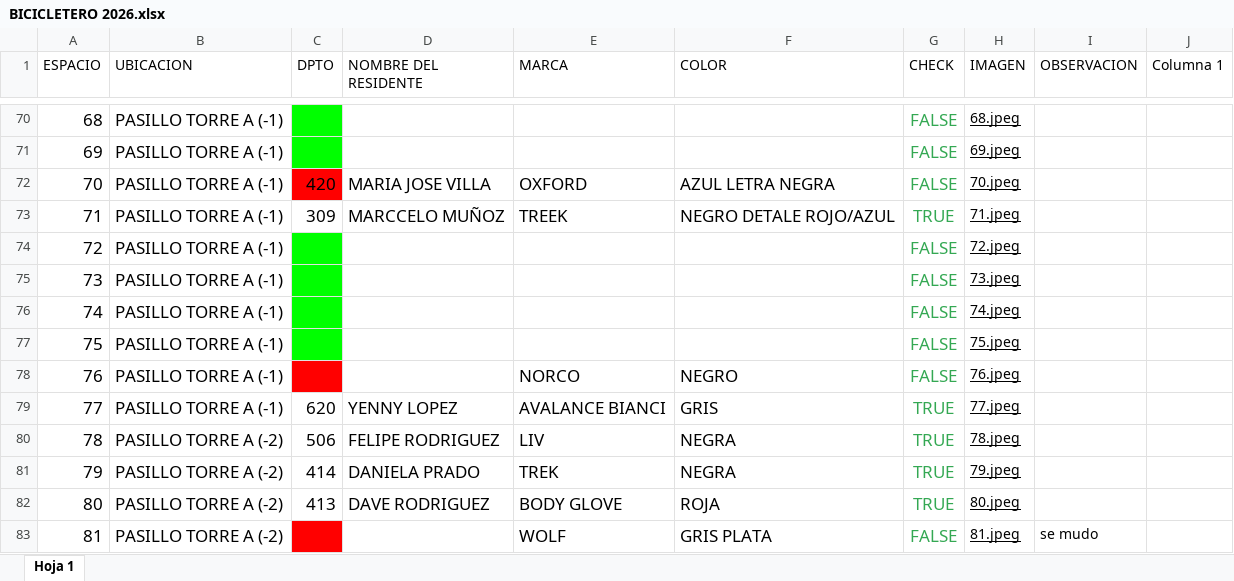
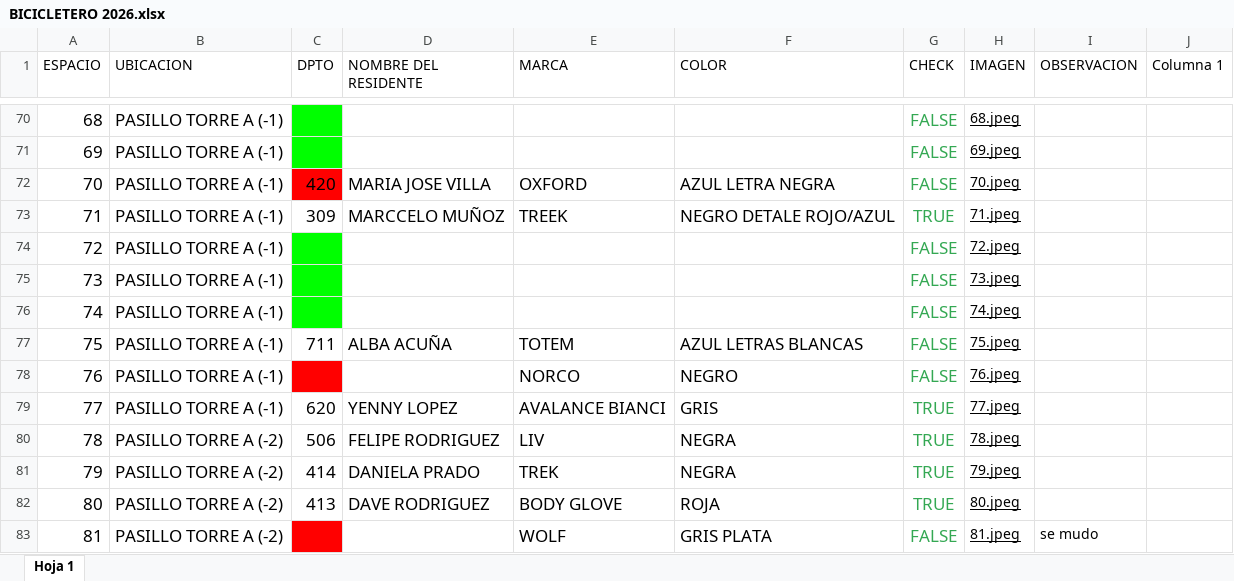
Before and after one commit to ConceptoStyle/bicicletero, an Excel workbook: BICICLETERO 2026.xlsx, sheet Hoja 1, drawn as a sheet; only a part is shown, gaps mark what is left out; values as stored, in another font and other column widths than the file's, no borders; table styles not drawn; the diff names each change by its address in the sheet, - before the commit and + after, or states it on an @@ line.

```diff
--- a/BICICLETERO 2026.xlsx (sheet Hoja 1)
+++ b/BICICLETERO 2026.xlsx (sheet Hoja 1)
-C77 (DPTO): (empty)
+C77 (DPTO): 711
-C77 fill: #00FF00
+C77 fill: none
-D77 (NOMBRE DEL RESIDENTE): (empty)
+D77 (NOMBRE DEL RESIDENTE): ALBA ACUÑA
-E77 (MARCA): (empty)
+E77 (MARCA): TOTEM
-F77 (COLOR): (empty)
+F77 (COLOR): AZUL LETRAS BLANCAS
```
Also changed, not shown: 2 other files.
